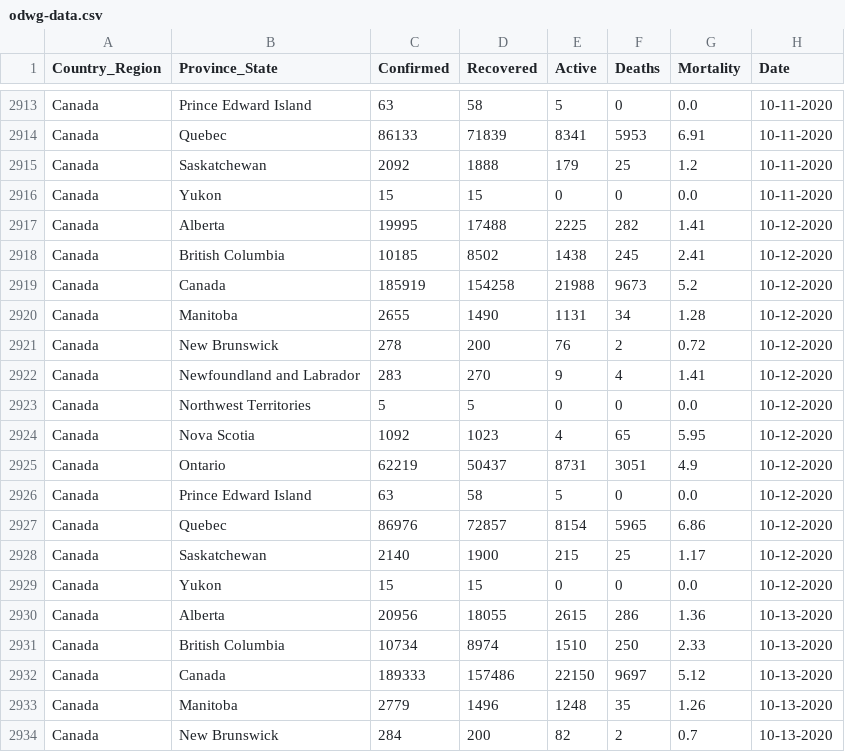
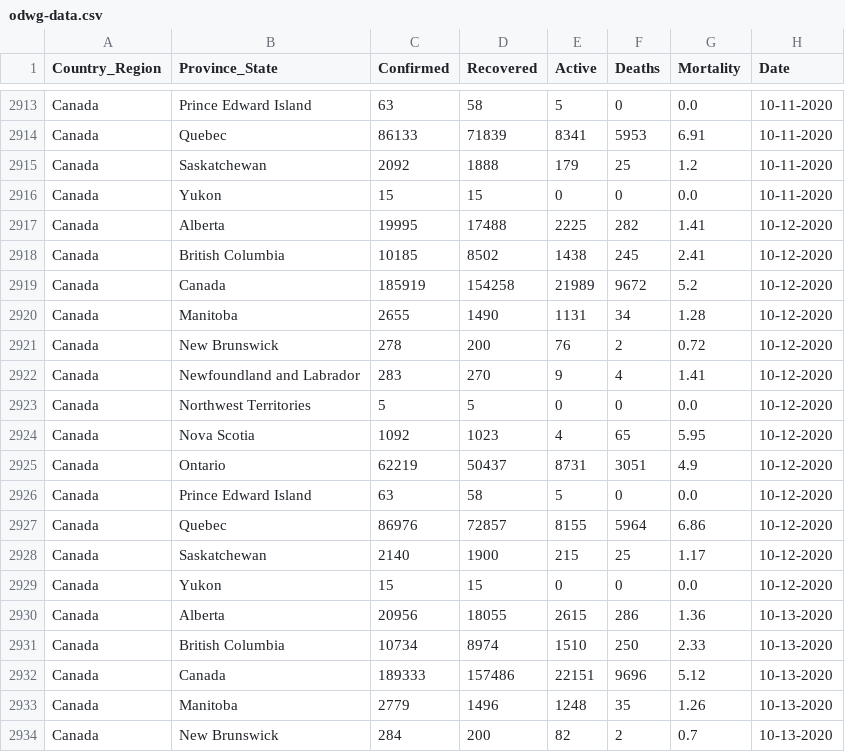
Before and after one commit to esklarski/canada.covid19, a CSV file: dataset/odwg-data.csv, drawn as a sheet; only a part is shown, gaps mark what is left out; the diff covers the shown part only.

```diff
--- a/dataset/odwg-data.csv
+++ b/dataset/odwg-data.csv
@@ -2918,3 +2918,3 @@ Canada,Alberta,19995,17488,2225,282,1.41,10-12-2020
 Canada,British Columbia,10185,8502,1438,245,2.41,10-12-2020
-Canada,Canada,185919,154258,21988,9673,5.2,10-12-2020
+Canada,Canada,185919,154258,21989,9672,5.2,10-12-2020
 Canada,Manitoba,2655,1490,1131,34,1.28,10-12-2020
@@ -2926,3 +2926,3 @@ Canada,Ontario,62219,50437,8731,3051,4.9,10-12-2020
 Canada,Prince Edward Island,63,58,5,0,0.0,10-12-2020
-Canada,Quebec,86976,72857,8154,5965,6.86,10-12-2020
+Canada,Quebec,86976,72857,8155,5964,6.86,10-12-2020
 Canada,Saskatchewan,2140,1900,215,25,1.17,10-12-2020
@@ -2931,3 +2931,3 @@ Canada,Alberta,20956,18055,2615,286,1.36,10-13-2020
 Canada,British Columbia,10734,8974,1510,250,2.33,10-13-2020
-Canada,Canada,189333,157486,22150,9697,5.12,10-13-2020
+Canada,Canada,189333,157486,22151,9696,5.12,10-13-2020
 Canada,Manitoba,2779,1496,1248,35,1.26,10-13-2020
```
Also changed, not shown: 13 added rows and 9 edited cells elsewhere in this file, 2 other files.
